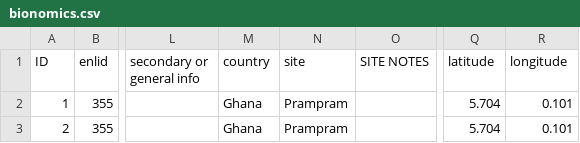
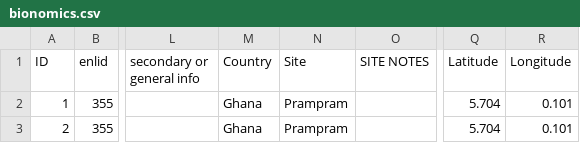
Before and after one commit to icipe-official/vectoratlas-software-code, a CSV file: src/Database/test_data/bionomics.csv, drawn as a sheet; only a part is shown, gaps mark what is left out; the diff names each change by its address in the sheet, - before the commit and + after, or states it on an @@ line.

```diff
--- a/src/Database/test_data/bionomics.csv
+++ b/src/Database/test_data/bionomics.csv
-M1: country
+M1: Country
-N1: site
+N1: Site
-Q1: latitude
+Q1: Latitude
-R1: longitude
+R1: Longitude
```
Also changed, not shown: 5 other files.
